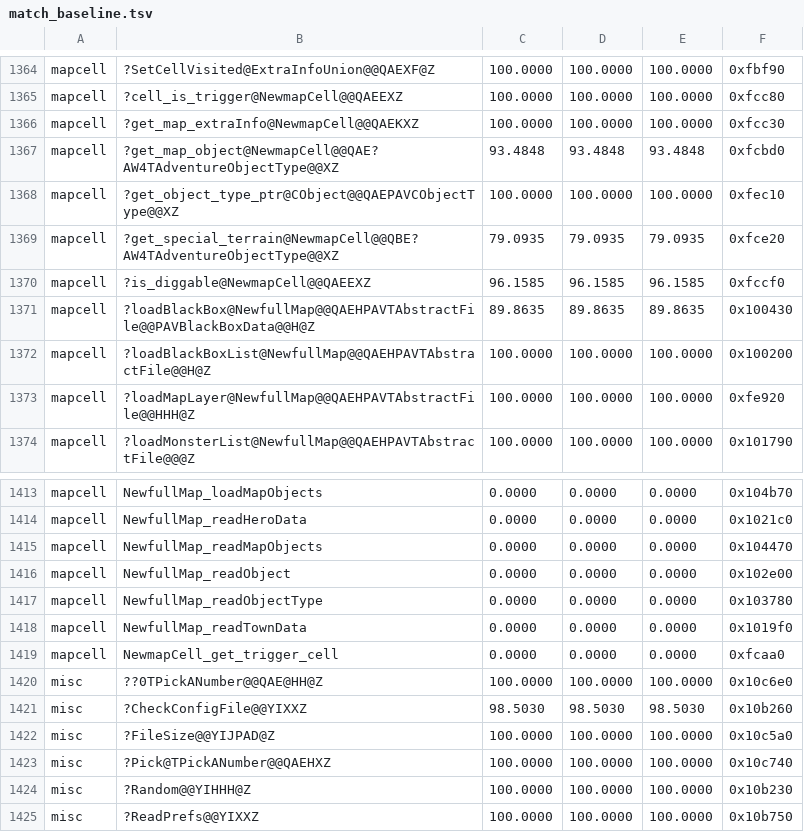
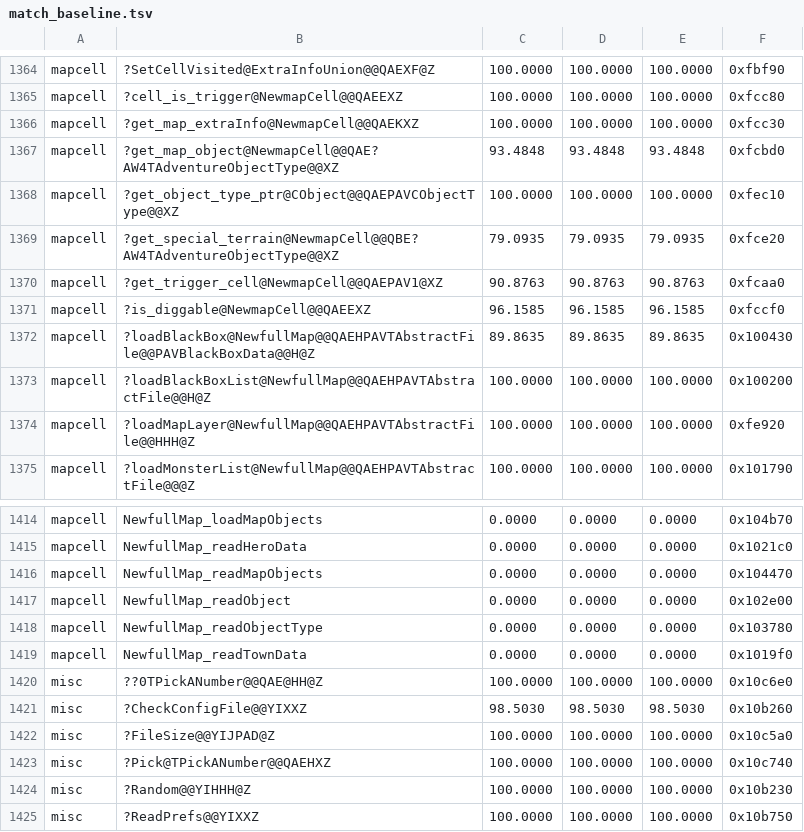
Before and after one commit to sushi-shi/homm3-decomp, a TSV file: config/match_baseline.tsv, drawn as a sheet; only a part is shown, gaps mark what is left out.

```diff
--- a/config/match_baseline.tsv
+++ b/config/match_baseline.tsv
@@ -1369,2 +1369,3 @@ mapcell	?get_object_type_ptr@CObject@@QAEPAVCObjectType@@XZ	100.0000	100.0000	10
 mapcell	?get_special_terrain@NewmapCell@@QBE?AW4TAdventureObjectType@@XZ	79.0935	79.0935	79.0935	0xfce20
+mapcell	?get_trigger_cell@NewmapCell@@QAEPAV1@XZ	90.8763	90.8763	90.8763	0xfcaa0
 mapcell	?is_diggable@NewmapCell@@QAEEXZ	96.1585	96.1585	96.1585	0xfccf0
@@ -1418,3 +1419,2 @@ mapcell	NewfullMap_readObjectType	0.0000	0.0000	0.0000	0x103780
 mapcell	NewfullMap_readTownData	0.0000	0.0000	0.0000	0x1019f0
-mapcell	NewmapCell_get_trigger_cell	0.0000	0.0000	0.0000	0xfcaa0
 misc	??0TPickANumber@@QAE@HH@Z	100.0000	100.0000	100.0000	0x10c6e0
```
Also changed, not shown: 2 other files.
